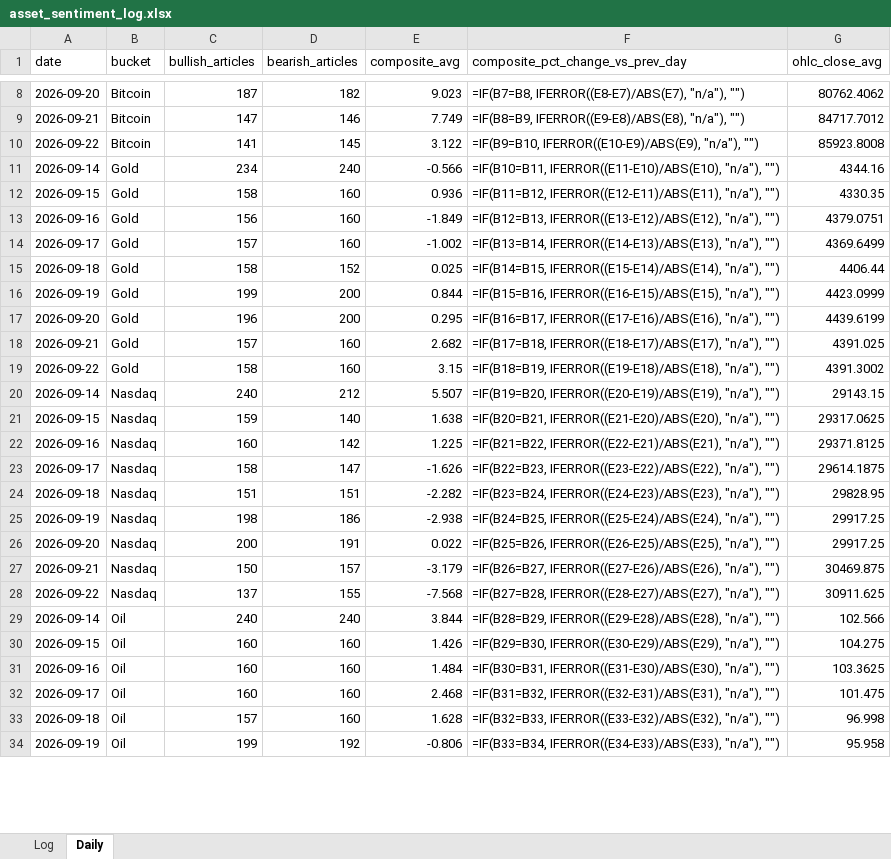
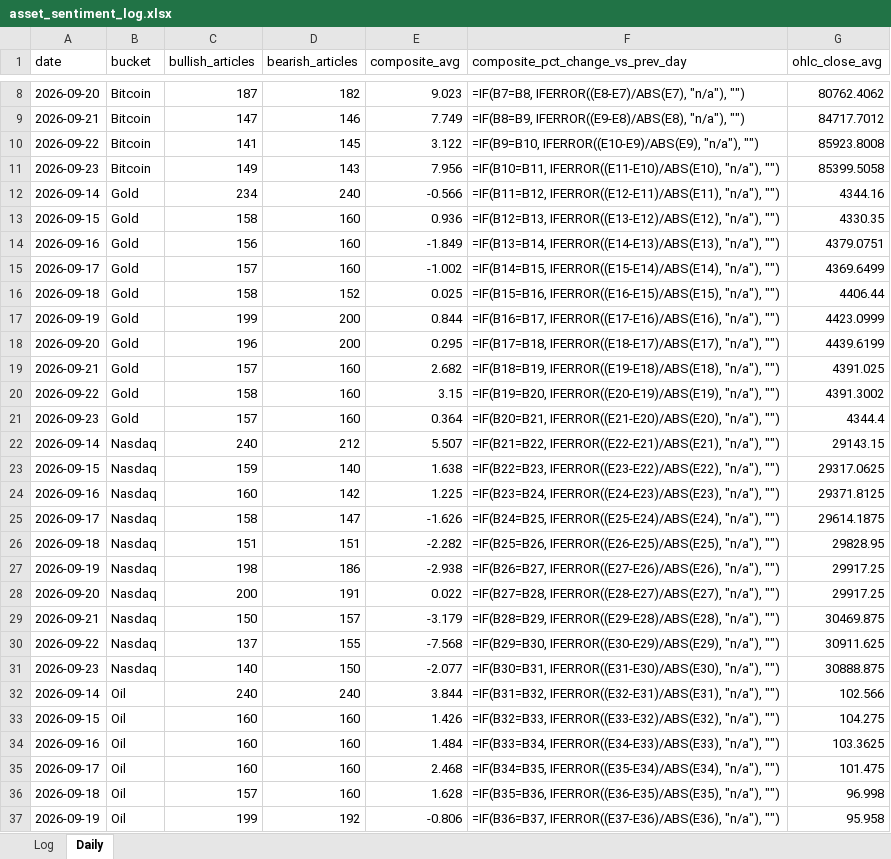
Before and after one commit to Jamesssurfer/AssetsNews_Sentiment, an Excel workbook: data/asset_sentiment_log.xlsx, sheet Daily, drawn as a sheet; only a part is shown, gaps mark what is left out; values as stored, in another font and other column widths than the file's, no borders; formulas without a stored value are shown as written; addresses are those after the commit; the diff covers the shown part only; the diff names each change by its address in the sheet, - before the commit and + after, or states it on an @@ line.

```diff
--- a/data/asset_sentiment_log.xlsx (sheet Daily)
+++ b/data/asset_sentiment_log.xlsx (sheet Daily)
+row 11: 2026-09-23 | Bitcoin | 149 | 143 | 7.956 | =IF(B10=B11, IFERROR((E11-E10)/ABS(E10), "n/a"), "") | 85399.5058
-F12 (composite_pct_change_vs_prev_day): =IF(B10=B11, IFERROR((E11-E10)/ABS(E10), "n/a"), "")
+F12 (composite_pct_change_vs_prev_day): =IF(B11=B12, IFERROR((E12-E11)/ABS(E11), "n/a"), "")
-F13 (composite_pct_change_vs_prev_day): =IF(B11=B12, IFERROR((E12-E11)/ABS(E11), "n/a"), "")
+F13 (composite_pct_change_vs_prev_day): =IF(B12=B13, IFERROR((E13-E12)/ABS(E12), "n/a"), "")
-F14 (composite_pct_change_vs_prev_day): =IF(B12=B13, IFERROR((E13-E12)/ABS(E12), "n/a"), "")
+F14 (composite_pct_change_vs_prev_day): =IF(B13=B14, IFERROR((E14-E13)/ABS(E13), "n/a"), "")
-F15 (composite_pct_change_vs_prev_day): =IF(B13=B14, IFERROR((E14-E13)/ABS(E13), "n/a"), "")
+F15 (composite_pct_change_vs_prev_day): =IF(B14=B15, IFERROR((E15-E14)/ABS(E14), "n/a"), "")
-F16 (composite_pct_change_vs_prev_day): =IF(B14=B15, IFERROR((E15-E14)/ABS(E14), "n/a"), "")
+F16 (composite_pct_change_vs_prev_day): =IF(B15=B16, IFERROR((E16-E15)/ABS(E15), "n/a"), "")
-F17 (composite_pct_change_vs_prev_day): =IF(B15=B16, IFERROR((E16-E15)/ABS(E15), "n/a"), "")
+F17 (composite_pct_change_vs_prev_day): =IF(B16=B17, IFERROR((E17-E16)/ABS(E16), "n/a"), "")
-F18 (composite_pct_change_vs_prev_day): =IF(B16=B17, IFERROR((E17-E16)/ABS(E16), "n/a"), "")
+F18 (composite_pct_change_vs_prev_day): =IF(B17=B18, IFERROR((E18-E17)/ABS(E17), "n/a"), "")
-F19 (composite_pct_change_vs_prev_day): =IF(B17=B18, IFERROR((E18-E17)/ABS(E17), "n/a"), "")
+F19 (composite_pct_change_vs_prev_day): =IF(B18=B19, IFERROR((E19-E18)/ABS(E18), "n/a"), "")
-F20 (composite_pct_change_vs_prev_day): =IF(B18=B19, IFERROR((E19-E18)/ABS(E18), "n/a"), "")
+F20 (composite_pct_change_vs_prev_day): =IF(B19=B20, IFERROR((E20-E19)/ABS(E19), "n/a"), "")
+row 21: 2026-09-23 | Gold | 157 | 160 | 0.364 | =IF(B20=B21, IFERROR((E21-E20)/ABS(E20), "n/a"), "") | 4344.4
-F22 (composite_pct_change_vs_prev_day): =IF(B19=B20, IFERROR((E20-E19)/ABS(E19), "n/a"), "")
+F22 (composite_pct_change_vs_prev_day): =IF(B21=B22, IFERROR((E22-E21)/ABS(E21), "n/a"), "")
-F23 (composite_pct_change_vs_prev_day): =IF(B20=B21, IFERROR((E21-E20)/ABS(E20), "n/a"), "")
+F23 (composite_pct_change_vs_prev_day): =IF(B22=B23, IFERROR((E23-E22)/ABS(E22), "n/a"), "")
-F24 (composite_pct_change_vs_prev_day): =IF(B21=B22, IFERROR((E22-E21)/ABS(E21), "n/a"), "")
+F24 (composite_pct_change_vs_prev_day): =IF(B23=B24, IFERROR((E24-E23)/ABS(E23), "n/a"), "")
-F25 (composite_pct_change_vs_prev_day): =IF(B22=B23, IFERROR((E23-E22)/ABS(E22), "n/a"), "")
+F25 (composite_pct_change_vs_prev_day): =IF(B24=B25, IFERROR((E25-E24)/ABS(E24), "n/a"), "")
-F26 (composite_pct_change_vs_prev_day): =IF(B23=B24, IFERROR((E24-E23)/ABS(E23), "n/a"), "")
+F26 (composite_pct_change_vs_prev_day): =IF(B25=B26, IFERROR((E26-E25)/ABS(E25), "n/a"), "")
-F27 (composite_pct_change_vs_prev_day): =IF(B24=B25, IFERROR((E25-E24)/ABS(E24), "n/a"), "")
+F27 (composite_pct_change_vs_prev_day): =IF(B26=B27, IFERROR((E27-E26)/ABS(E26), "n/a"), "")
-F28 (composite_pct_change_vs_prev_day): =IF(B25=B26, IFERROR((E26-E25)/ABS(E25), "n/a"), "")
+F28 (composite_pct_change_vs_prev_day): =IF(B27=B28, IFERROR((E28-E27)/ABS(E27), "n/a"), "")
-F29 (composite_pct_change_vs_prev_day): =IF(B26=B27, IFERROR((E27-E26)/ABS(E26), "n/a"), "")
+F29 (composite_pct_change_vs_prev_day): =IF(B28=B29, IFERROR((E29-E28)/ABS(E28), "n/a"), "")
-F30 (composite_pct_change_vs_prev_day): =IF(B27=B28, IFERROR((E28-E27)/ABS(E27), "n/a"), "")
+F30 (composite_pct_change_vs_prev_day): =IF(B29=B30, IFERROR((E30-E29)/ABS(E29), "n/a"), "")
+row 31: 2026-09-23 | Nasdaq | 140 | 150 | -2.077 | =IF(B30=B31, IFERROR((E31-E30)/ABS(E30), "n/a"), "") | 30888.875
-F32 (composite_pct_change_vs_prev_day): =IF(B28=B29, IFERROR((E29-E28)/ABS(E28), "n/a"), "")
+F32 (composite_pct_change_vs_prev_day): =IF(B31=B32, IFERROR((E32-E31)/ABS(E31), "n/a"), "")
-F33 (composite_pct_change_vs_prev_day): =IF(B29=B30, IFERROR((E30-E29)/ABS(E29), "n/a"), "")
+F33 (composite_pct_change_vs_prev_day): =IF(B32=B33, IFERROR((E33-E32)/ABS(E32), "n/a"), "")
-F34 (composite_pct_change_vs_prev_day): =IF(B30=B31, IFERROR((E31-E30)/ABS(E30), "n/a"), "")
+F34 (composite_pct_change_vs_prev_day): =IF(B33=B34, IFERROR((E34-E33)/ABS(E33), "n/a"), "")
-F35 (composite_pct_change_vs_prev_day): =IF(B31=B32, IFERROR((E32-E31)/ABS(E31), "n/a"), "")
+F35 (composite_pct_change_vs_prev_day): =IF(B34=B35, IFERROR((E35-E34)/ABS(E34), "n/a"), "")
-F36 (composite_pct_change_vs_prev_day): =IF(B32=B33, IFERROR((E33-E32)/ABS(E32), "n/a"), "")
+F36 (composite_pct_change_vs_prev_day): =IF(B35=B36, IFERROR((E36-E35)/ABS(E35), "n/a"), "")
-F37 (composite_pct_change_vs_prev_day): =IF(B33=B34, IFERROR((E34-E33)/ABS(E33), "n/a"), "")
+F37 (composite_pct_change_vs_prev_day): =IF(B36=B37, IFERROR((E37-E36)/ABS(E36), "n/a"), "")
```
Also changed, not shown: 3 added rows and 21 edited cells elsewhere in this sheet, 1 other file.
